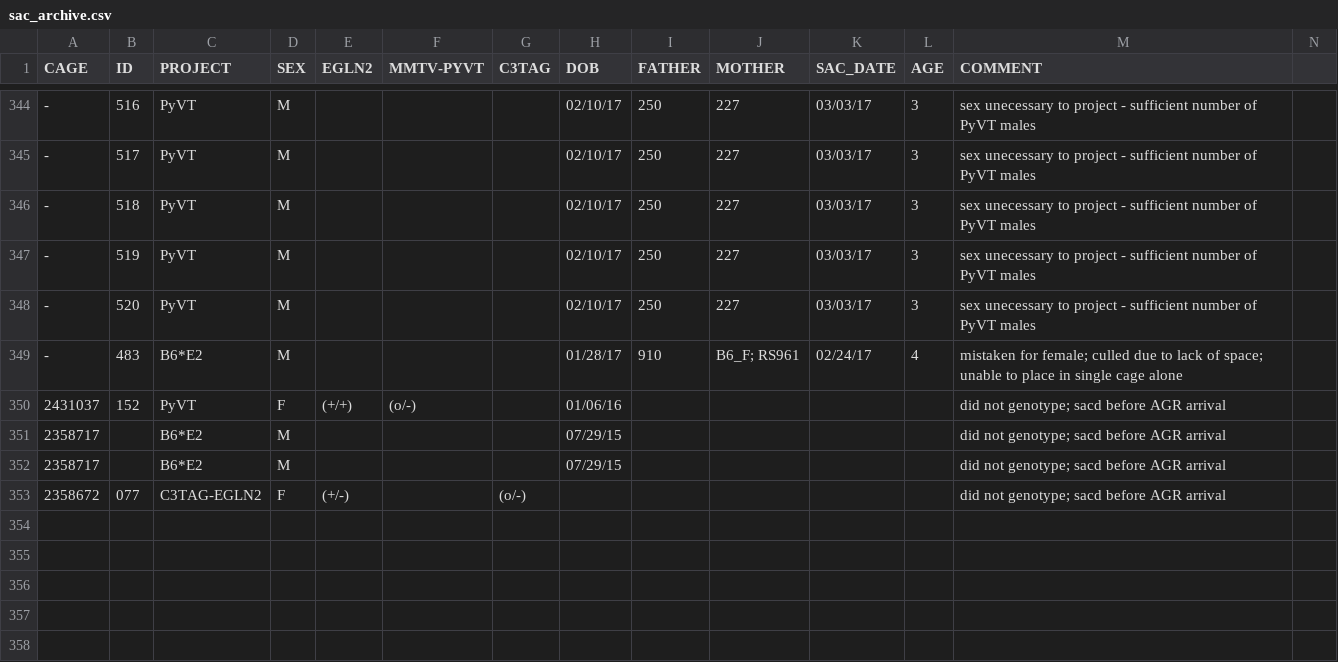
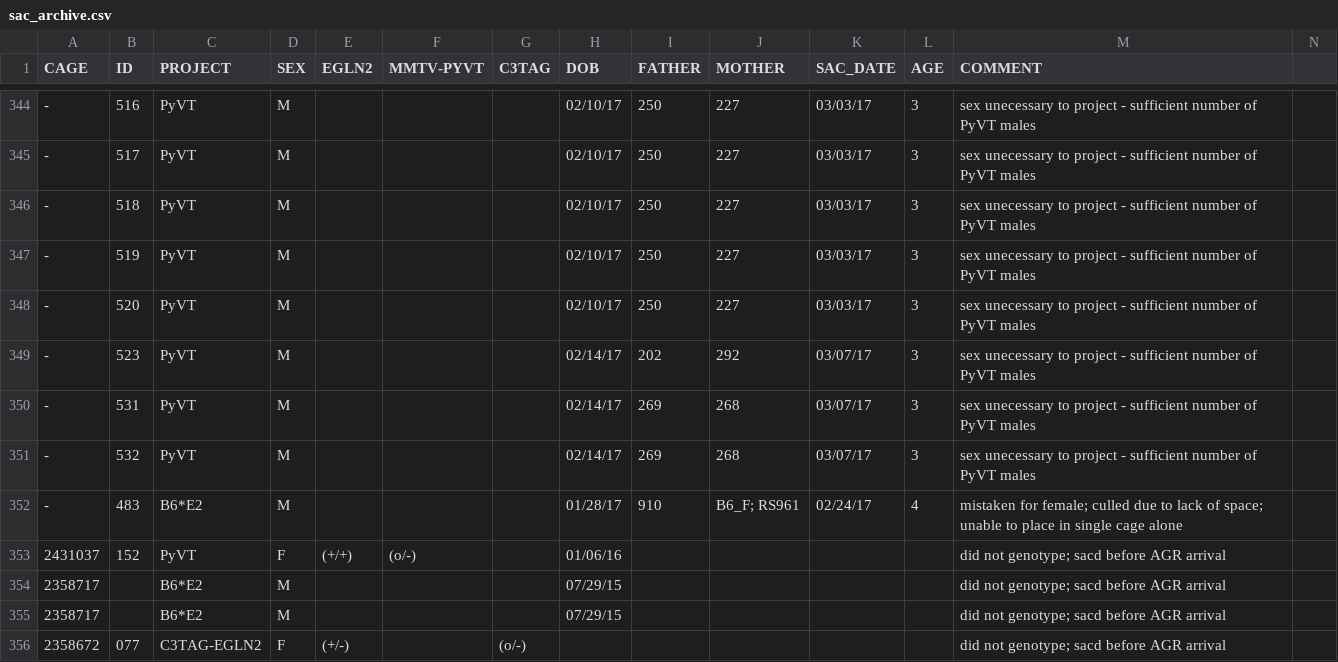
Before and after one commit to qzhanglab/animal_tracking, a CSV file: sac_archive.csv, drawn as a sheet; only a part is shown, gaps mark what is left out; rows hold the shown columns only; the diff names each change by its address in the sheet, - before the commit and + after, or states it on an @@ line.

```diff
--- a/sac_archive.csv
+++ b/sac_archive.csv
+row 349: - | 523 | PyVT | M |  |  |  | 02/14/17 | 202 | 292 | 03/07/17 | 3 | sex unecessary to project - sufficient number of PyVT males
+row 350: - | 531 | PyVT | M |  |  |  | 02/14/17 | 269 | 268 | 03/07/17 | 3 | sex unecessary to project - sufficient number of PyVT males
+row 351: - | 532 | PyVT | M |  |  |  | 02/14/17 | 269 | 268 | 03/07/17 | 3 | sex unecessary to project - sufficient number of PyVT males
```
Also changed, not shown: master_animal_list.csv.
